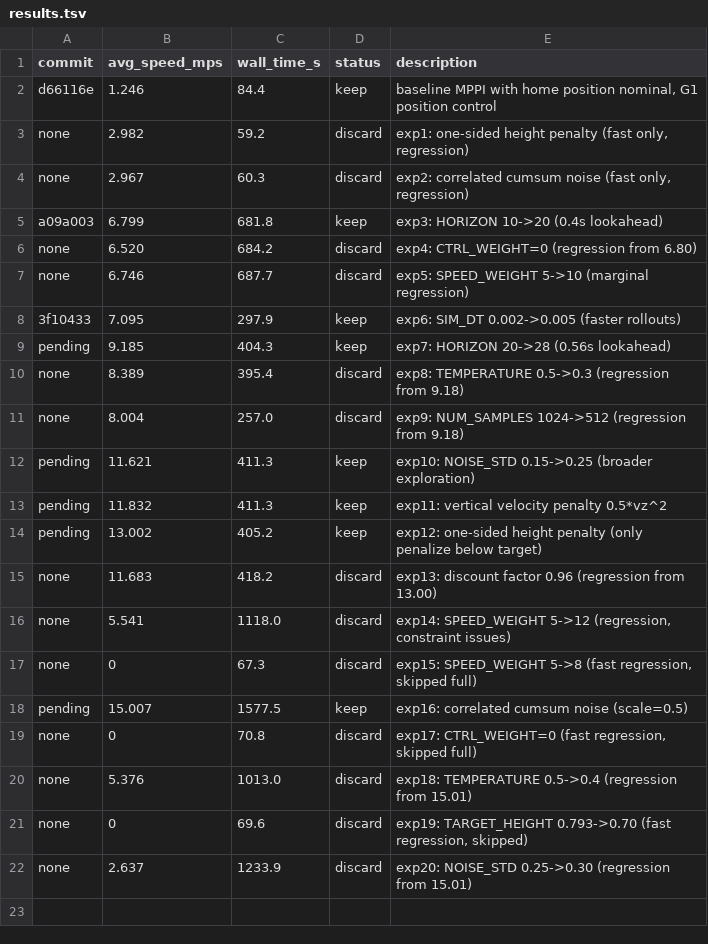
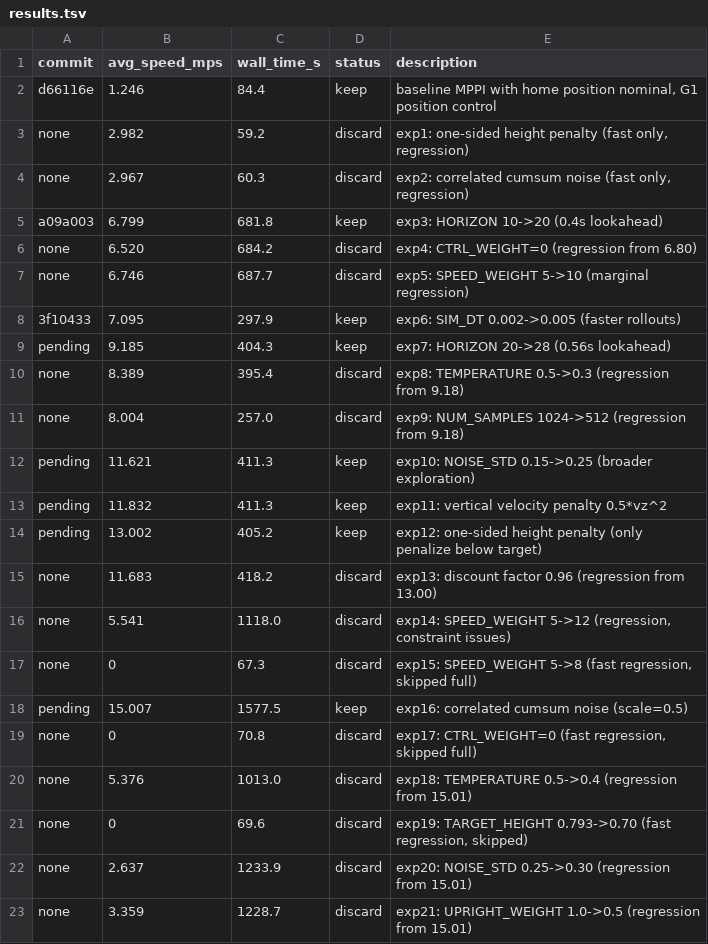
Before and after one commit to tkelestemur/robotics-autoresearch, a TSV file: results.tsv, drawn as a sheet; the diff names each change by its address in the sheet, - before the commit and + after, or states it on an @@ line.

```diff
--- a/results.tsv
+++ b/results.tsv
+row 23: none | 3.359 | 1228.7 | discard | exp21: UPRIGHT_WEIGHT 1.0->0.5 (regression from 15.01)
```
